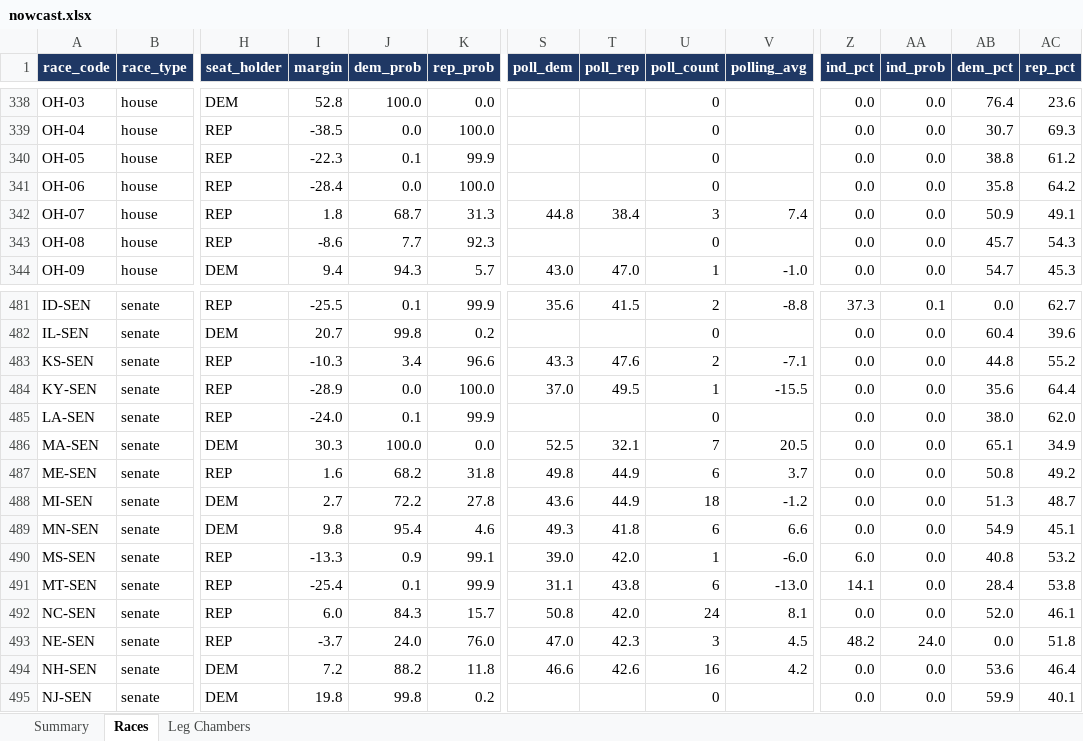
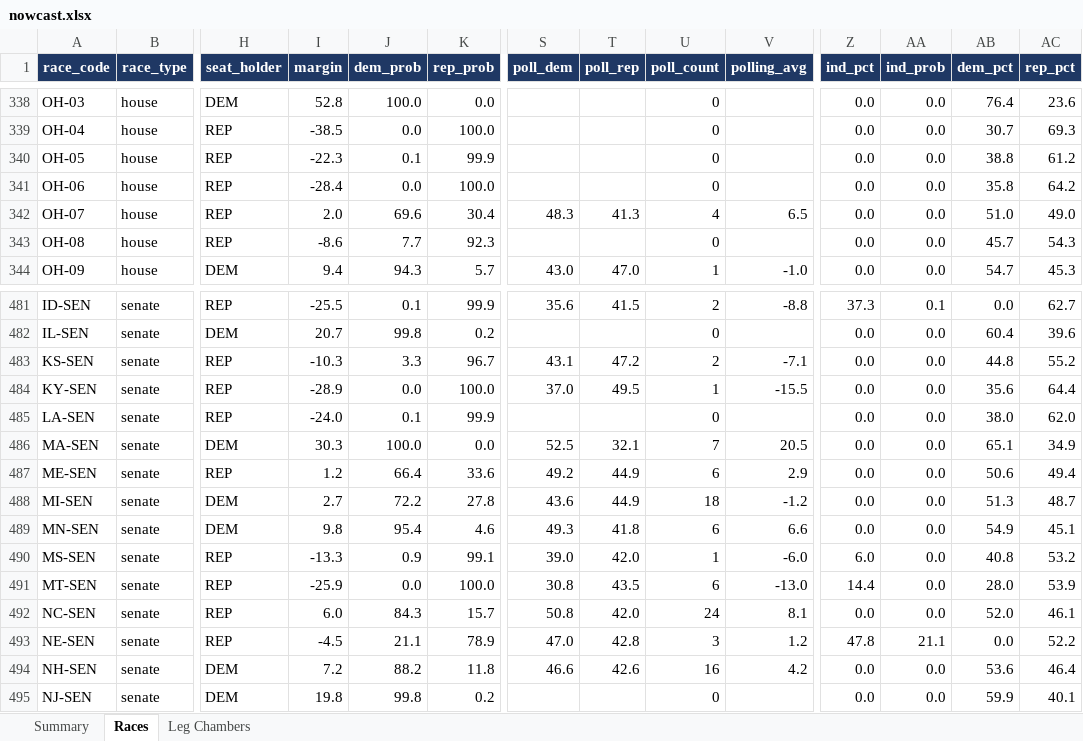
Before and after one commit to ElectIndex/26_us_forecast_data, an Excel workbook: output/nowcast.xlsx, sheet Races, drawn as a sheet; only a part is shown, gaps mark what is left out; values as stored, in another font and other column widths than the file's, no borders; the diff covers the shown part only; the diff names each change by its address in the sheet, - before the commit and + after, or states it on an @@ line.

```diff
--- a/output/nowcast.xlsx (sheet Races)
+++ b/output/nowcast.xlsx (sheet Races)
-I342 (margin): 1.8
+I342 (margin): 2.0
-J342 (dem_prob): 68.7
+J342 (dem_prob): 69.6
-K342 (rep_prob): 31.3
+K342 (rep_prob): 30.4
-S342 (poll_dem): 44.8
+S342 (poll_dem): 48.3
-T342 (poll_rep): 38.4
+T342 (poll_rep): 41.3
-U342 (poll_count): 3
+U342 (poll_count): 4
-V342 (polling_avg): 7.4
+V342 (polling_avg): 6.5
-AB342 (dem_pct): 50.9
+AB342 (dem_pct): 51.0
-AC342 (rep_pct): 49.1
+AC342 (rep_pct): 49.0
-J483 (dem_prob): 3.4
+J483 (dem_prob): 3.3
-K483 (rep_prob): 96.6
+K483 (rep_prob): 96.7
-S483 (poll_dem): 43.3
+S483 (poll_dem): 43.1
-T483 (poll_rep): 47.6
+T483 (poll_rep): 47.2
-I487 (margin): 1.6
+I487 (margin): 1.2
-J487 (dem_prob): 68.2
+J487 (dem_prob): 66.4
-K487 (rep_prob): 31.8
+K487 (rep_prob): 33.6
-S487 (poll_dem): 49.8
+S487 (poll_dem): 49.2
-V487 (polling_avg): 3.7
+V487 (polling_avg): 2.9
-AB487 (dem_pct): 50.8
+AB487 (dem_pct): 50.6
-AC487 (rep_pct): 49.2
+AC487 (rep_pct): 49.4
-I491 (margin): -25.4
+I491 (margin): -25.9
-J491 (dem_prob): 0.1
+J491 (dem_prob): 0.0
-K491 (rep_prob): 99.9
+K491 (rep_prob): 100.0
-S491 (poll_dem): 31.1
+S491 (poll_dem): 30.8
-T491 (poll_rep): 43.8
+T491 (poll_rep): 43.5
-Z491 (ind_pct): 14.1
+Z491 (ind_pct): 14.4
-AB491 (dem_pct): 28.4
+AB491 (dem_pct): 28.0
-AC491 (rep_pct): 53.8
+AC491 (rep_pct): 53.9
-I493 (margin): -3.7
+I493 (margin): -4.5
-J493 (dem_prob): 24.0
+J493 (dem_prob): 21.1
-K493 (rep_prob): 76.0
+K493 (rep_prob): 78.9
-T493 (poll_rep): 42.3
+T493 (poll_rep): 42.8
-V493 (polling_avg): 4.5
+V493 (polling_avg): 1.2
-Z493 (ind_pct): 48.2
+Z493 (ind_pct): 47.8
-AA493 (ind_prob): 24.0
+AA493 (ind_prob): 21.1
-AC493 (rep_pct): 51.8
+AC493 (rep_pct): 52.2
```
Also changed, not shown: 57 edited cells elsewhere in this sheet, sheet Summary, sheet Leg Chambers, 54 other files.
